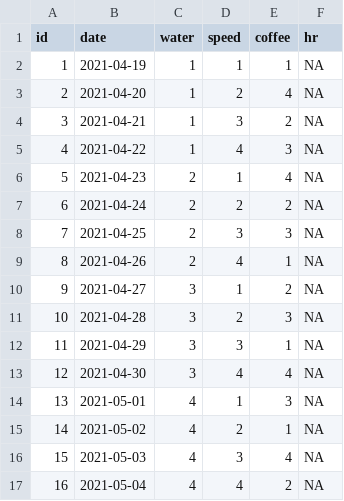
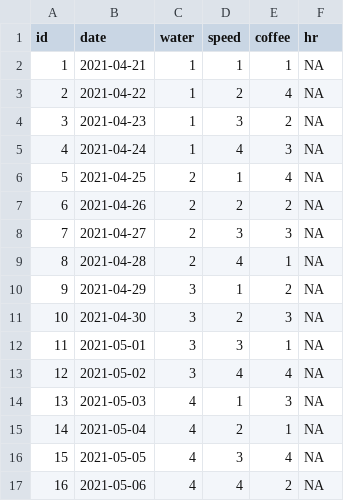
Before and after one commit to ygeunkim/ecg-experiment, a CSV file: data/raw/ecg.csv, drawn as a sheet.

Commit message:
change experiment dates

```diff
--- a/data/raw/ecg.csv
+++ b/data/raw/ecg.csv
@@ -1,17 +1,17 @@
 id,date,water,speed,coffee,hr
-1,2021-04-19,1,1,1,NA
-2,2021-04-20,1,2,4,NA
-3,2021-04-21,1,3,2,NA
-4,2021-04-22,1,4,3,NA
-5,2021-04-23,2,1,4,NA
-6,2021-04-24,2,2,2,NA
-7,2021-04-25,2,3,3,NA
-8,2021-04-26,2,4,1,NA
-9,2021-04-27,3,1,2,NA
-10,2021-04-28,3,2,3,NA
-11,2021-04-29,3,3,1,NA
-12,2021-04-30,3,4,4,NA
-13,2021-05-01,4,1,3,NA
-14,2021-05-02,4,2,1,NA
-15,2021-05-03,4,3,4,NA
-16,2021-05-04,4,4,2,NA
+1,2021-04-21,1,1,1,NA
+2,2021-04-22,1,2,4,NA
+3,2021-04-23,1,3,2,NA
+4,2021-04-24,1,4,3,NA
+5,2021-04-25,2,1,4,NA
+6,2021-04-26,2,2,2,NA
+7,2021-04-27,2,3,3,NA
+8,2021-04-28,2,4,1,NA
+9,2021-04-29,3,1,2,NA
+10,2021-04-30,3,2,3,NA
+11,2021-05-01,3,3,1,NA
+12,2021-05-02,3,4,4,NA
+13,2021-05-03,4,1,3,NA
+14,2021-05-04,4,2,1,NA
+15,2021-05-05,4,3,4,NA
+16,2021-05-06,4,4,2,NA
```
